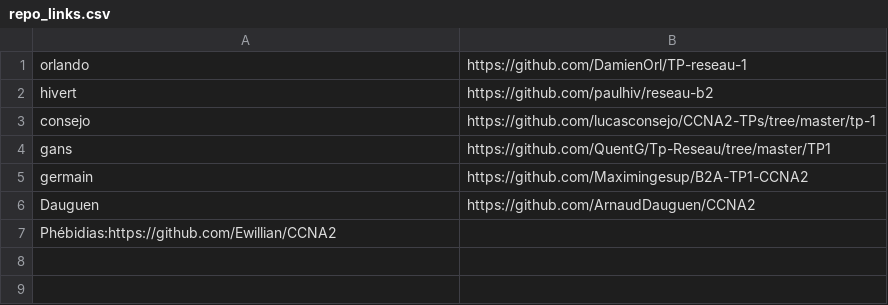
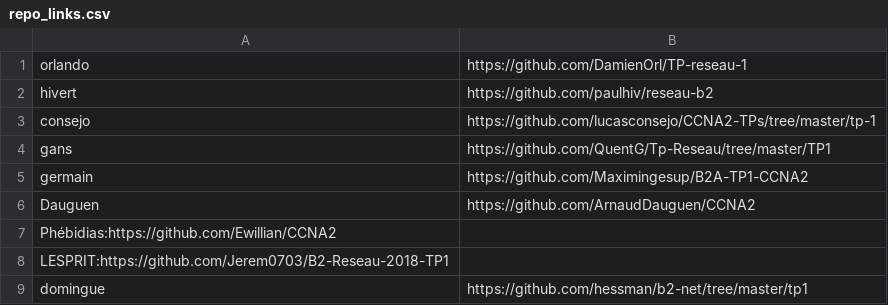
Before and after one commit to antoine33520/B2-Reseau-2018, a CSV file: tp/1/repo_links.csv, drawn as a sheet.

Commit message:
add LESPRIT domingue

```diff
--- a/tp/1/repo_links.csv
+++ b/tp/1/repo_links.csv
@@ -7 +7,3 @@ Dauguen,https://github.com/ArnaudDauguen/CCNA2
 Phébidias:https://github.com/Ewillian/CCNA2
+LESPRIT:https://github.com/Jerem0703/B2-Reseau-2018-TP1
+domingue,https://github.com/hessman/b2-net/tree/master/tp1
```
